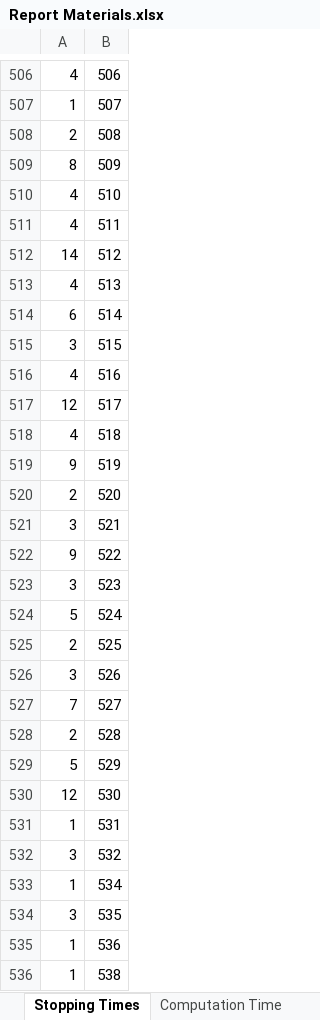
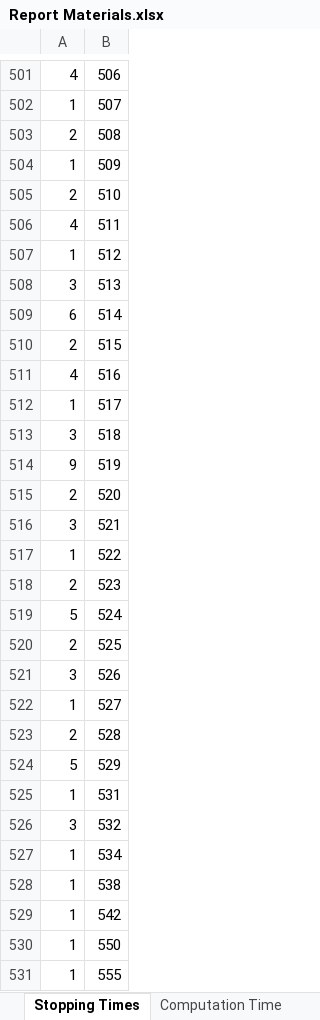
Before and after one commit to Nimbus8101/Multi-Threaded-Collatz-Stopping-Time-Generator, an Excel workbook: Report Materials.xlsx, sheet Stopping Times, drawn as a sheet; only a part is shown, gaps mark what is left out; the shorter side is filled out with more unchanged rows; values as stored, in another font and other column widths than the file's, no cell formats; charts and pictures and table styles not drawn; removed rows and columns are numbered as before the commit, all else as after; the diff covers the shown part only; the diff names each change by its address in the sheet, - before the commit and + after, or states it on an @@ line.

```diff
--- a/Report Materials.xlsx (sheet Stopping Times)
+++ b/Report Materials.xlsx (sheet Stopping Times)
-A504: 8
+A504: 1
-A505: 4
+A505: 2
-A507: 14
+A507: 1
-A508: 4
+A508: 3
-A510: 3
+A510: 2
-A512: 12
+A512: 1
-A513: 4
+A513: 3
-A517: 9
+A517: 1
-A518: 3
+A518: 2
-A522: 7
+A522: 1
-row 530: 12 | 530
-row 534: 3 | 535
-row 535: 1 | 536
```
Also changed, not shown: other rows of this sheet, sheet Computation Time, other sheet tabs, cell formats, charts or pictures, 13 other files.
